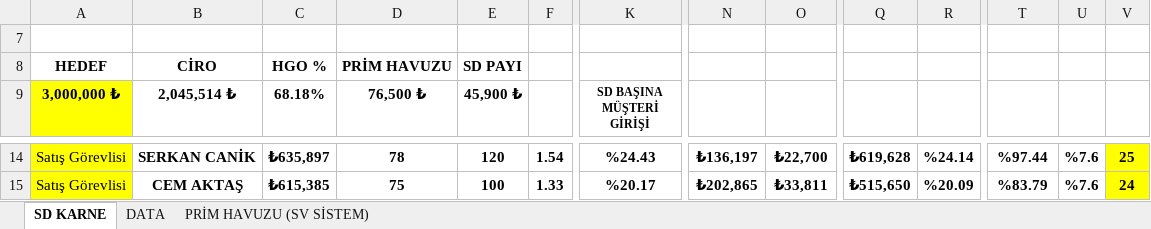
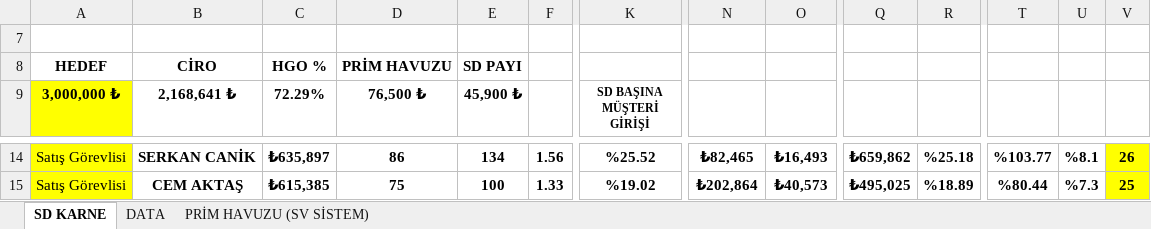
Before and after one commit to dagitmacmustafaberaat-create/puma-smart-assistant, an Excel workbook: EKİM SD KARNE.xlsx, sheet SD KARNE, drawn as a sheet; only a part is shown, gaps mark what is left out; values as stored, in another font and other column widths than the file's, no borders; conditional formats not drawn; the diff covers the shown part only; the diff names each change by its address in the sheet, - before the commit and + after, or states it on an @@ line.

```diff
--- a/EKİM SD KARNE.xlsx (sheet SD KARNE)
+++ b/EKİM SD KARNE.xlsx (sheet SD KARNE)
-B9: 2,045,514 ₺
+B9: 2,168,641 ₺
-C9: 68.18%
+C9: 72.29%
-D14 (76,500 ₺): 78
+D14 (76,500 ₺): 86
-E14 (45,900 ₺): 120
+E14 (45,900 ₺): 134
-F14: 1.54
+F14: 1.56
-K14 (SD BAŞINA MÜŞTERİ GİRİŞİ): %24.43
+K14 (SD BAŞINA MÜŞTERİ GİRİŞİ): %25.52
-N14 (PRİM HAVUZU): ₺136,197
+N14 (PRİM HAVUZU): ₺82,465
-O14 (SD PAYI): ₺22,700
+O14 (SD PAYI): ₺16,493
-Q14: ₺619,628
+Q14: ₺659,862
-R14: %24.14
+R14: %25.18
-T14: %97.44
+T14: %103.77
-U14: %7.6
+U14: %8.1
-V14: 25
+V14: 26
-K15 (SD BAŞINA MÜŞTERİ GİRİŞİ): %20.17
+K15 (SD BAŞINA MÜŞTERİ GİRİŞİ): %19.02
-N15 (PRİM HAVUZU): ₺202,865
+N15 (PRİM HAVUZU): ₺202,864
-O15 (SD PAYI): ₺33,811
+O15 (SD PAYI): ₺40,573
-Q15: ₺515,650
+Q15: ₺495,025
-R15: %20.09
+R15: %18.89
-T15: %83.79
+T15: %80.44
-U15: %7.6
+U15: %7.3
-V15: 24
+V15: 25
```
Also changed, not shown: 86 edited cells elsewhere in this sheet, sheet DATA, hidden cells.
